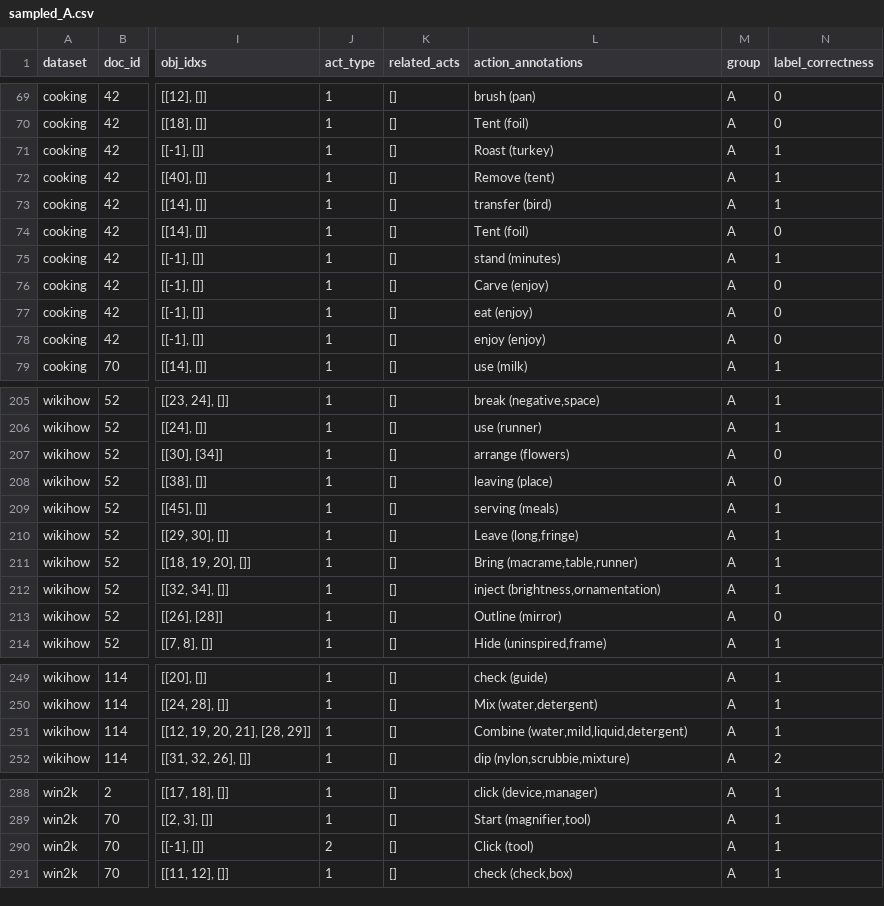
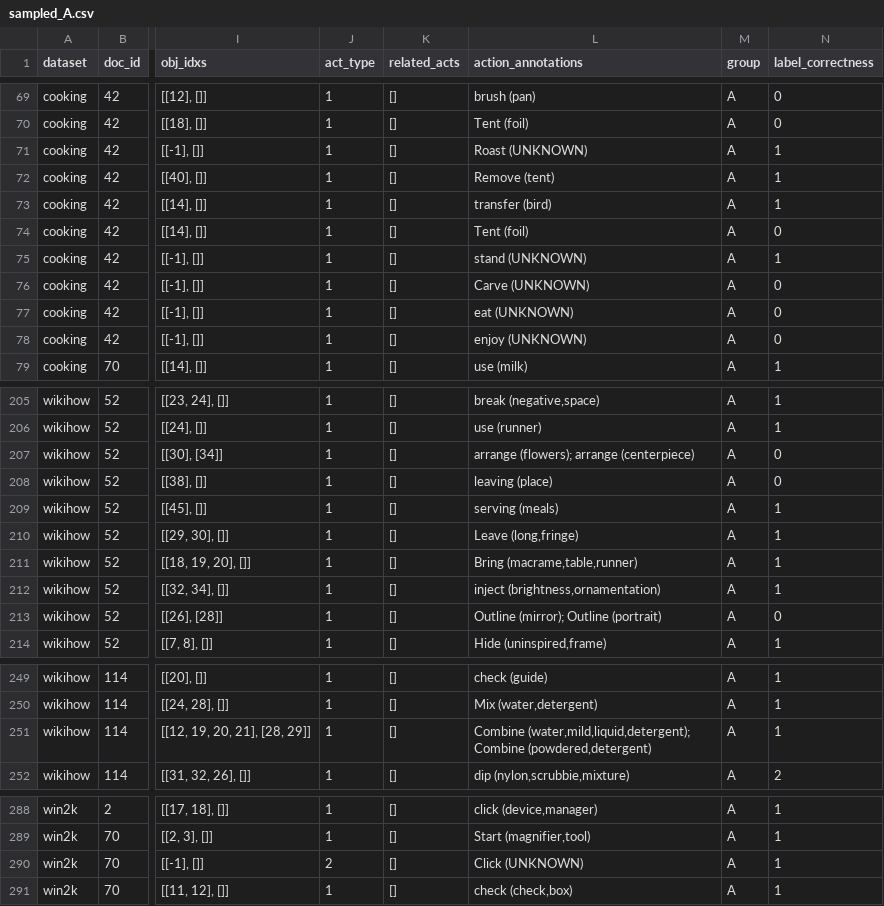
Before and after one commit to utop1an/llm-action-extraction, a CSV file: annotation_analysis/samples/sampled_A.csv, drawn as a sheet; only a part is shown, gaps mark what is left out; the diff covers the shown part only; the diff names each change by its address in the sheet, - before the commit and + after, or states it on an @@ line.

```diff
--- a/annotation_analysis/samples/sampled_A.csv
+++ b/annotation_analysis/samples/sampled_A.csv
-L71 (action_annotations): Roast (turkey)
+L71 (action_annotations): Roast (UNKNOWN)
-L75 (action_annotations): stand (minutes)
+L75 (action_annotations): stand (UNKNOWN)
-L76 (action_annotations): Carve (enjoy)
+L76 (action_annotations): Carve (UNKNOWN)
-L77 (action_annotations): eat (enjoy)
+L77 (action_annotations): eat (UNKNOWN)
-L78 (action_annotations): enjoy (enjoy)
+L78 (action_annotations): enjoy (UNKNOWN)
-L207 (action_annotations): arrange (flowers)
+L207 (action_annotations): arrange (flowers); arrange (centerpiece)
-L213 (action_annotations): Outline (mirror)
+L213 (action_annotations): Outline (mirror); Outline (portrait)
-L251 (action_annotations): Combine (water,mild,liquid,detergent)
+L251 (action_annotations): Combine (water,mild,liquid,detergent); Combine (powdered,detergent)
-L290 (action_annotations): Click (tool)
+L290 (action_annotations): Click (UNKNOWN)
```
Also changed, not shown: 67 edited cells elsewhere in this file, 1 other file.
